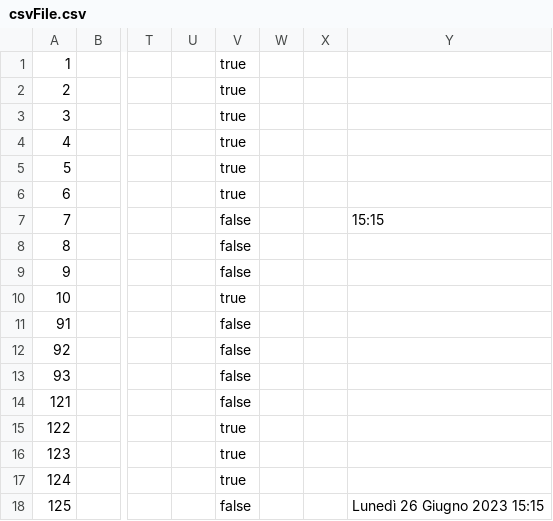
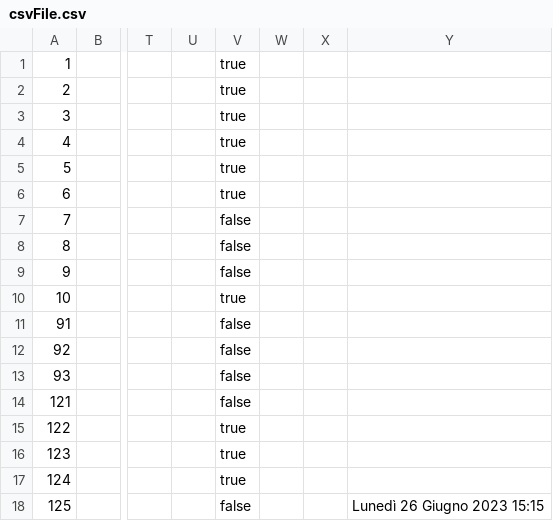
Before and after one commit to samGitHub93/task-manager-data, a CSV file: webapp/csvFile.csv, drawn as a sheet; only a part is shown, gaps mark what is left out; the diff names each change by its address in the sheet, - before the commit and + after, or states it on an @@ line.

Commit message:
Update csvFile.csv

```diff
--- a/webapp/csvFile.csv
+++ b/webapp/csvFile.csv
-Y7: 15:15
+Y7: (empty)
```
